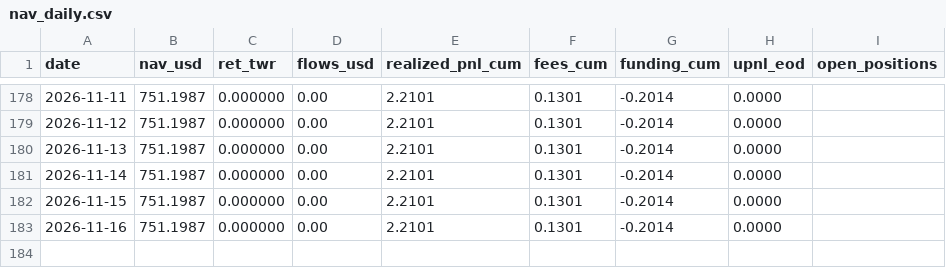
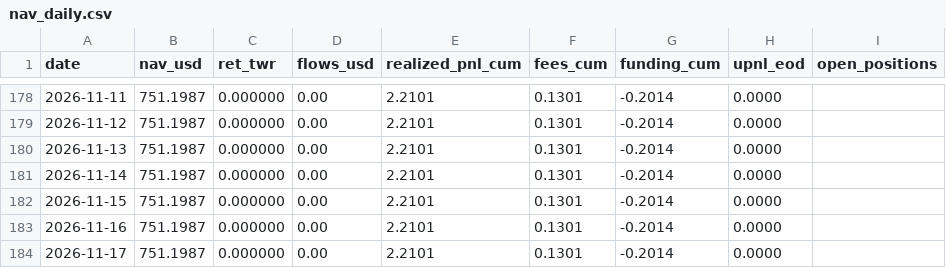
Before and after one commit to Casporen/combo_g_trackrecord, a CSV file: data/nav/nav_daily.csv, drawn as a sheet; only a part is shown, gaps mark what is left out.

```diff
--- a/data/nav/nav_daily.csv
+++ b/data/nav/nav_daily.csv
@@ -183 +183,2 @@ date,nav_usd,ret_twr,flows_usd,realized_pnl_cum,fees_cum,funding_cum,upnl_eod,op
 2026-11-16,751.1987,0.000000,0.00,2.2101,0.1301,-0.2014,0.0000,
+2026-11-17,751.1987,0.000000,0.00,2.2101,0.1301,-0.2014,0.0000,
```
Also changed, not shown: 3 other files.
